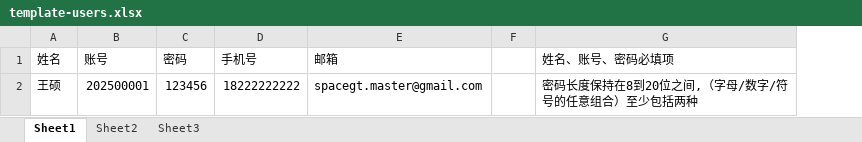
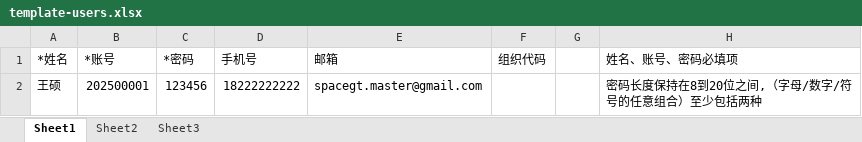
Before and after one commit to spacegt-master/spacegt-npm, an Excel workbook: public/template/template-users.xlsx, sheet Sheet1, drawn as a sheet; values as stored, in another font and other column widths than the file's, no borders; the diff names each change by its address in the sheet, - before the commit and + after, or states it on an @@ line.

```diff
--- a/public/template/template-users.xlsx (sheet Sheet1)
+++ b/public/template/template-users.xlsx (sheet Sheet1)
+column F (组织代码), empty
-A1: 姓名
+A1: *姓名
-B1: 账号
+B1: *账号
-C1: 密码
+C1: *密码
```
Also changed, not shown: 13 other files.
